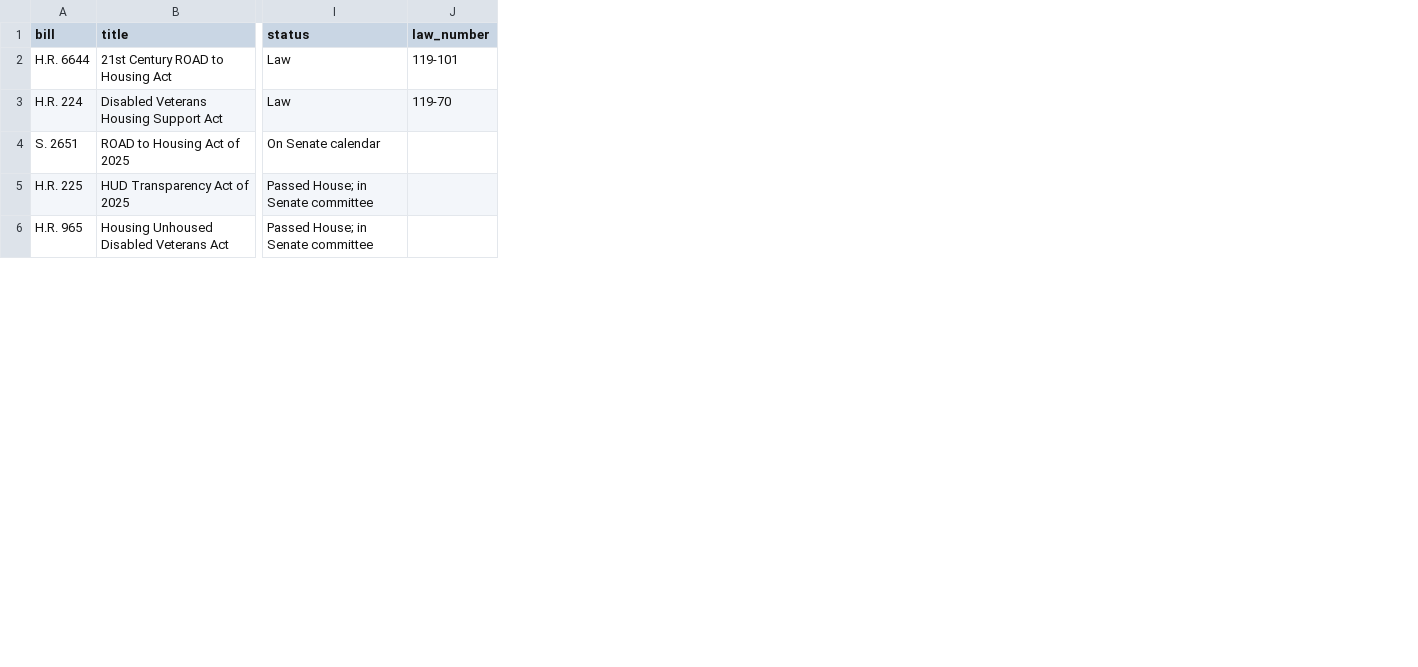
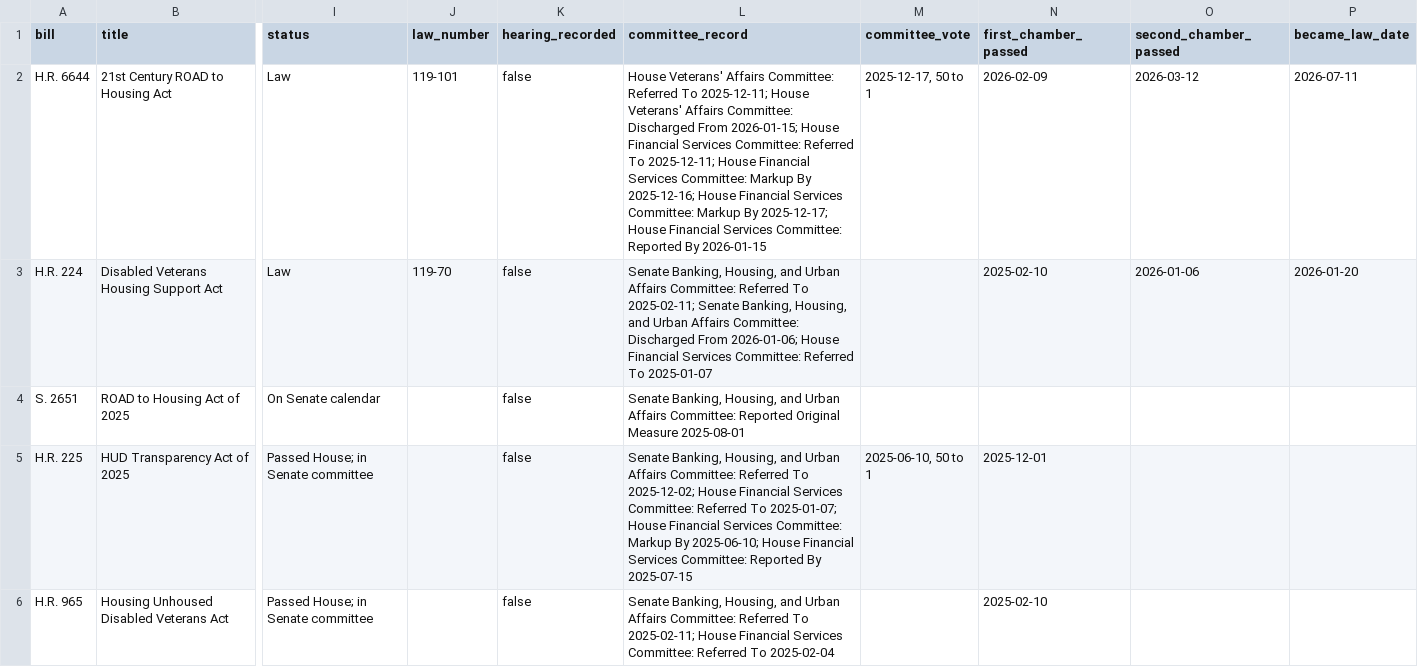
Before and after one commit to oathaction/Dustin-s-Command-Center, a CSV file: oath-and-action-v6-brand-guide/work/build/data/congress-gov-housing-bills-119.csv, drawn as a sheet; only a part is shown, gaps mark what is left out; the diff names each change by its address in the sheet, - before the commit and + after, or states it on an @@ line.

```diff
--- a/oath-and-action-v6-brand-guide/work/build/data/congress-gov-housing-bills-119.csv
+++ b/oath-and-action-v6-brand-guide/work/build/data/congress-gov-housing-bills-119.csv
+column K (hearing_recorded), rows 2-6: all false
+column L (committee_record), rows 2-6: House Veterans' Affairs Committee: Referred To 2025-12-11; House Veterans' Affairs Committee: Discharged From 2026-01-15; House Financial Services Committee: Referred To 2025-12-11; House Financial Services Committee: Markup By 2025-12-16; House Financial Services Committee: Markup By 2025-12-17; House Financial Services Committee: Reported By 2026-01-15 | Senate Banking, Housing, and Urban Affairs Committee: Referred To 2025-02-11; Senate Banking, Housing, and Urban Affairs Committee: Discharged From 2026-01-06; House Financial Services Committee: Referred To 2025-01-07 | Senate Banking, Housing, and Urban Affairs Committee: Reported Original Measure 2025-08-01 | Senate Banking, Housing, and Urban Affairs Committee: Referred To 2025-12-02; House Financial Services Committee: Referred To 2025-01-07; House Financial Services Committee: Markup By 2025-06-10; House Financial Services Committee: Reported By 2025-07-15 | Senate Banking, Housing, and Urban Affairs Committee: Referred To 2025-02-11; House Financial Services Committee: Referred To 2025-02-04
+column M (committee_vote), rows 2-5: 2025-12-17, 50 to 1 |  |  | 2025-06-10, 50 to 1
+column N (first_chamber_passed), rows 2-6: 2026-02-09 | 2025-02-10 |  | 2025-12-01 | 2025-02-10
+column O (second_chamber_passed), rows 2-3: 2026-03-12 | 2026-01-06
+column P (became_law_date), rows 2-3: 2026-07-11 | 2026-01-20
```
Also changed, not shown: 8 other files.
